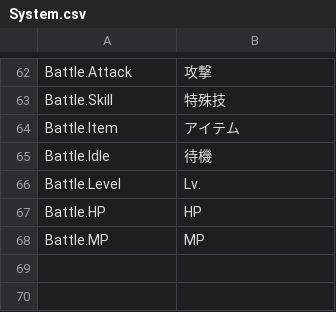
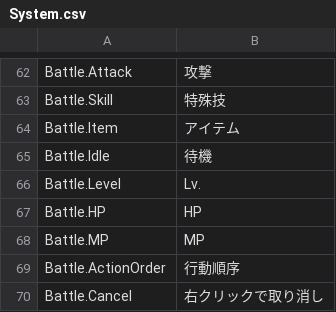
Before and after one commit to maryphun/magicheroines, a CSV file: Assets/Resources/LocalizationSheet/System.csv, drawn as a sheet; only a part is shown, gaps mark what is left out; the diff names each change by its address in the sheet, - before the commit and + after, or states it on an @@ line.

Commit message:
BattleScene

```diff
--- a/Assets/Resources/LocalizationSheet/System.csv
+++ b/Assets/Resources/LocalizationSheet/System.csv
+row 69: Battle.ActionOrder | 行動順序
+row 70: Battle.Cancel | 右クリックで取り消し
```
Also changed, not shown: 48 other files.
